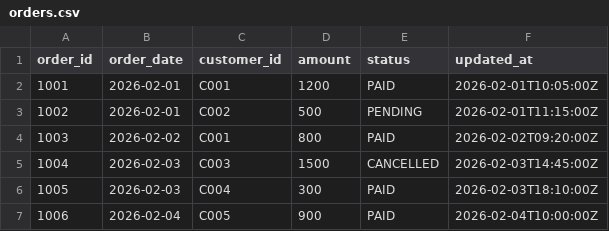
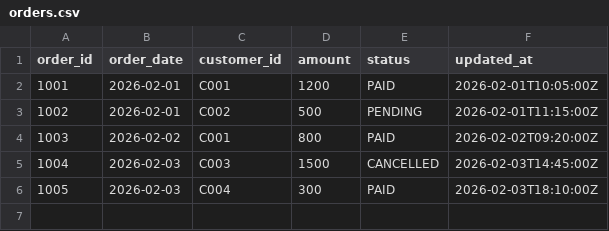
Before and after one commit to rachalaxmi89-bot/airbyte-data, a CSV file: orders.csv, drawn as a sheet.

Commit message:
Update orders.csv

```diff
--- a/orders.csv
+++ b/orders.csv
@@ -6,2 +6 @@ order_id,order_date,customer_id,amount,status,updated_at
 1005,2026-02-03,C004,300,PAID,2026-02-03T18:10:00Z
-1006,2026-02-04,C005,900,PAID,2026-02-04T10:00:00Z
```
